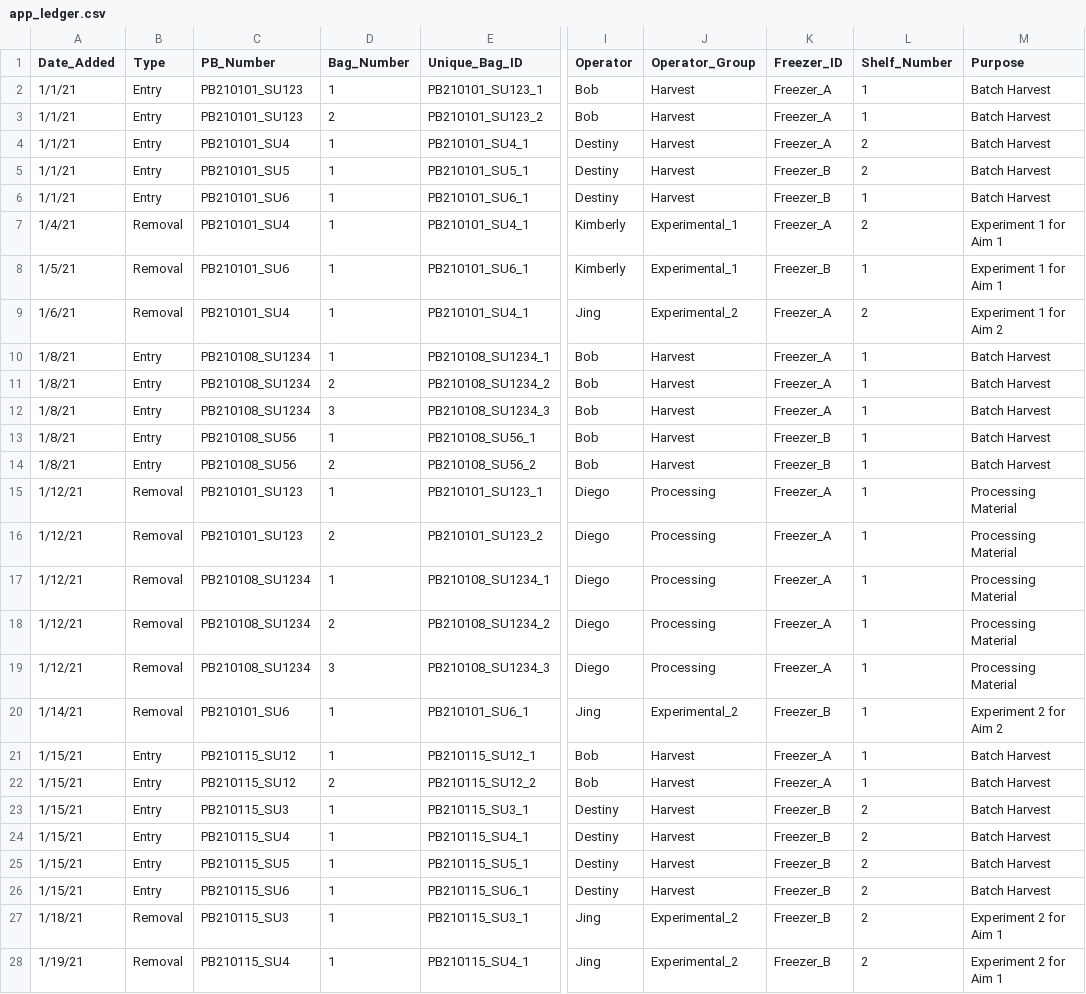
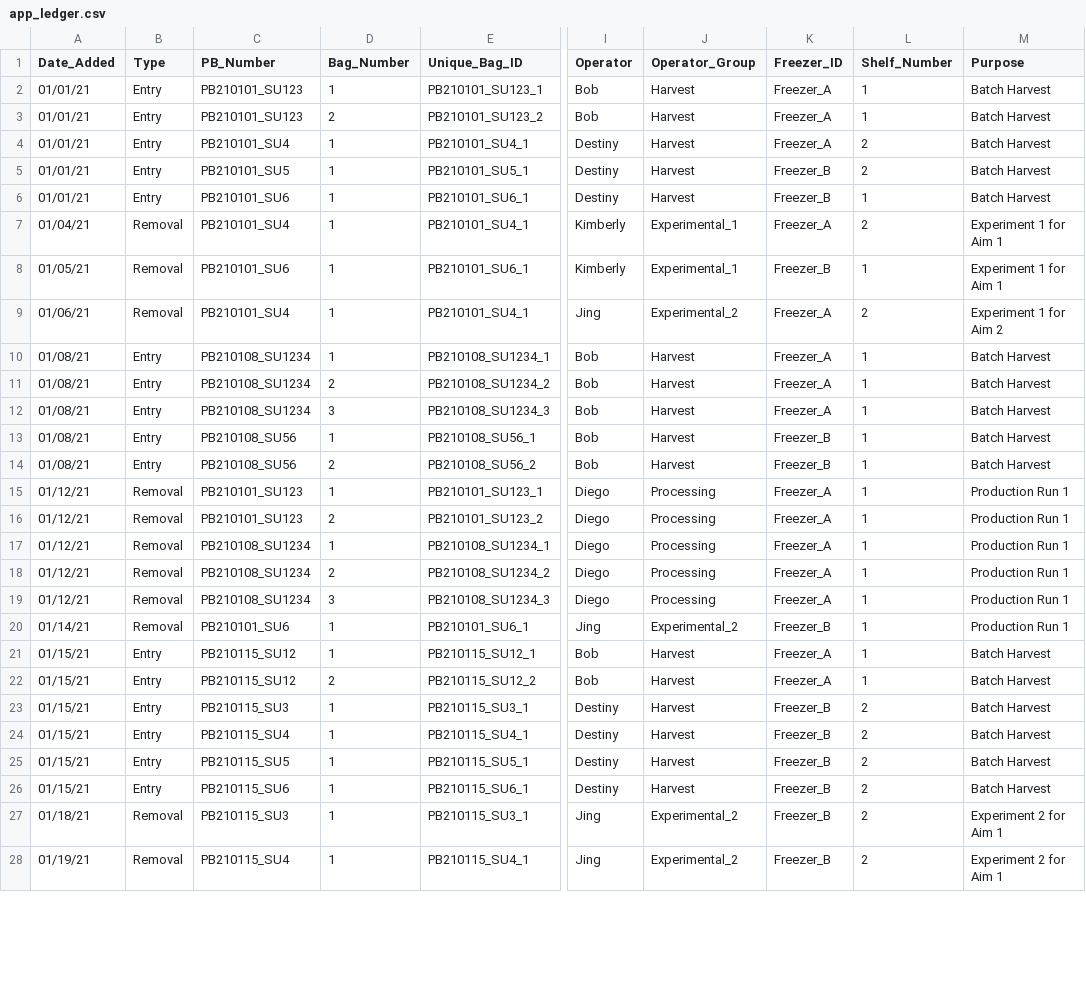
Before and after one commit to jwelch1123/freezer_management, a CSV file: cellpaste_db_app/app_ledger.csv, drawn as a sheet; only a part is shown, gaps mark what is left out; the diff covers the shown part only; the diff names each change by its address in the sheet, - before the commit and + after, or states it on an @@ line.

```diff
--- a/cellpaste_db_app/app_ledger.csv
+++ b/cellpaste_db_app/app_ledger.csv
-A2:A6 (Date_Added): 1/1/21
+A2:A6 (Date_Added): 01/01/21
-A7 (Date_Added): 1/4/21
+A7 (Date_Added): 01/04/21
-A8 (Date_Added): 1/5/21
+A8 (Date_Added): 01/05/21
-A9 (Date_Added): 1/6/21
+A9 (Date_Added): 01/06/21
-A10:A14 (Date_Added): 1/8/21
+A10:A14 (Date_Added): 01/08/21
-A15:A19 (Date_Added): 1/12/21
+A15:A19 (Date_Added): 01/12/21
-M15:M19 (Purpose): Processing Material
+M15:M19 (Purpose): Production Run 1
-A20 (Date_Added): 1/14/21
+A20 (Date_Added): 01/14/21
-M20 (Purpose): Experiment 2 for Aim 2
+M20 (Purpose): Production Run 1
-A21:A26 (Date_Added): 1/15/21
+A21:A26 (Date_Added): 01/15/21
-A27 (Date_Added): 1/18/21
+A27 (Date_Added): 01/18/21
-A28 (Date_Added): 1/19/21
+A28 (Date_Added): 01/19/21
```
Also changed, not shown: 2 added rows and 18 edited cells elsewhere in this file, cellpaste_db_app/app_inventory.csv, 2 other files.
